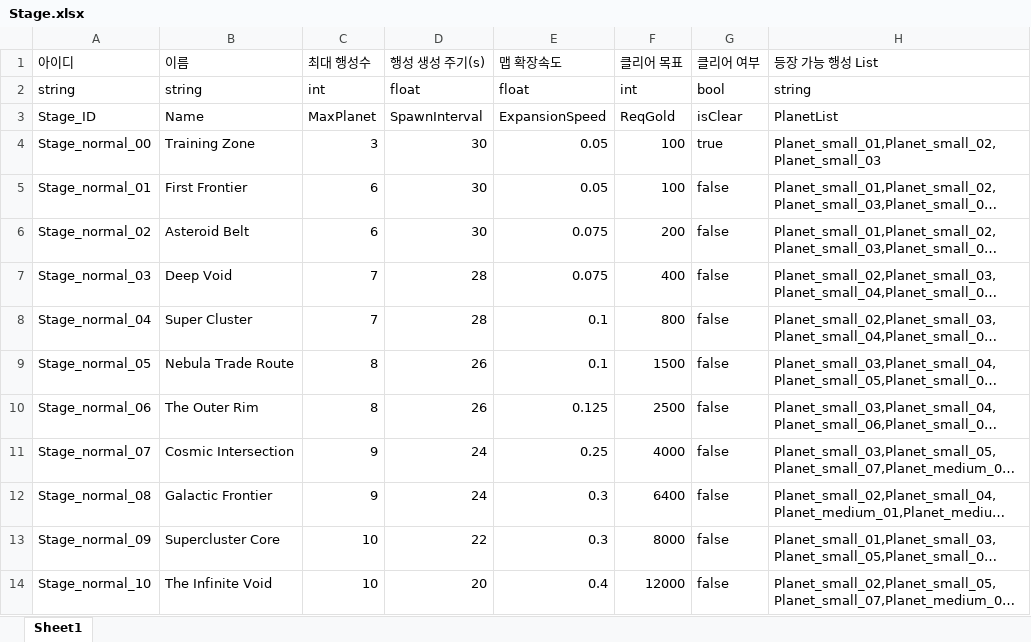
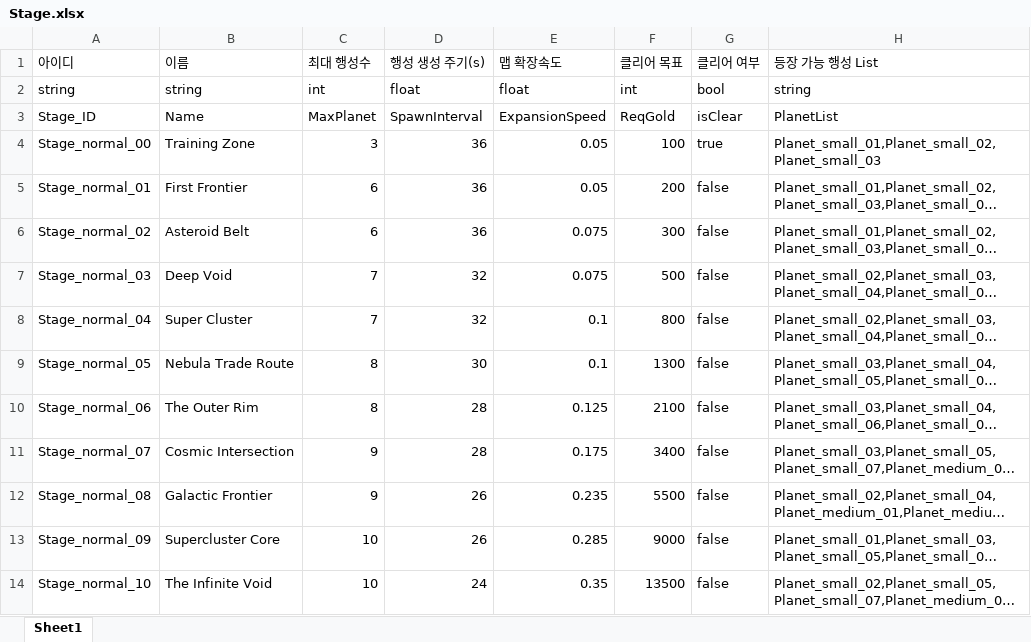
Before and after one commit to iThing1/Unity_2DMiniProject, an Excel workbook: JsonConverter/ExcelFiles/Stage.xlsx, sheet Sheet1, drawn as a sheet; long unchanged cells end in …; values as stored, in another font and other column widths than the file's, no borders; the diff names each change by its address in the sheet, - before the commit and + after, or states it on an @@ line.

```diff
--- a/JsonConverter/ExcelFiles/Stage.xlsx (sheet Sheet1)
+++ b/JsonConverter/ExcelFiles/Stage.xlsx (sheet Sheet1)
-D4:D6 (행성 생성 주기(s)): 30
+D4:D6 (행성 생성 주기(s)): 36
-F5 (클리어 목표): 100
+F5 (클리어 목표): 200
-F6 (클리어 목표): 200
+F6 (클리어 목표): 300
-D7:D8 (행성 생성 주기(s)): 28
+D7:D8 (행성 생성 주기(s)): 32
-F7 (클리어 목표): 400
+F7 (클리어 목표): 500
-D9 (행성 생성 주기(s)): 26
+D9 (행성 생성 주기(s)): 30
-F9 (클리어 목표): 1500
+F9 (클리어 목표): 1300
-D10 (행성 생성 주기(s)): 26
+D10 (행성 생성 주기(s)): 28
-F10 (클리어 목표): 2500
+F10 (클리어 목표): 2100
-D11 (행성 생성 주기(s)): 24
+D11 (행성 생성 주기(s)): 28
-E11 (맵 확장속도): 0.25
+E11 (맵 확장속도): 0.175
-F11 (클리어 목표): 4000
+F11 (클리어 목표): 3400
-D12 (행성 생성 주기(s)): 24
+D12 (행성 생성 주기(s)): 26
-E12 (맵 확장속도): 0.3
+E12 (맵 확장속도): 0.235
-F12 (클리어 목표): 6400
+F12 (클리어 목표): 5500
-D13 (행성 생성 주기(s)): 22
+D13 (행성 생성 주기(s)): 26
-E13 (맵 확장속도): 0.3
+E13 (맵 확장속도): 0.285
-F13 (클리어 목표): 8000
+F13 (클리어 목표): 9000
-D14 (행성 생성 주기(s)): 20
+D14 (행성 생성 주기(s)): 24
-E14 (맵 확장속도): 0.4
+E14 (맵 확장속도): 0.35
-F14 (클리어 목표): 12000
+F14 (클리어 목표): 13500
```
Also changed, not shown: JsonConverter/ExcelFiles/GameConstant.xlsx, JsonConverter/ExcelFiles/Planet.xlsx, 11 other files.
